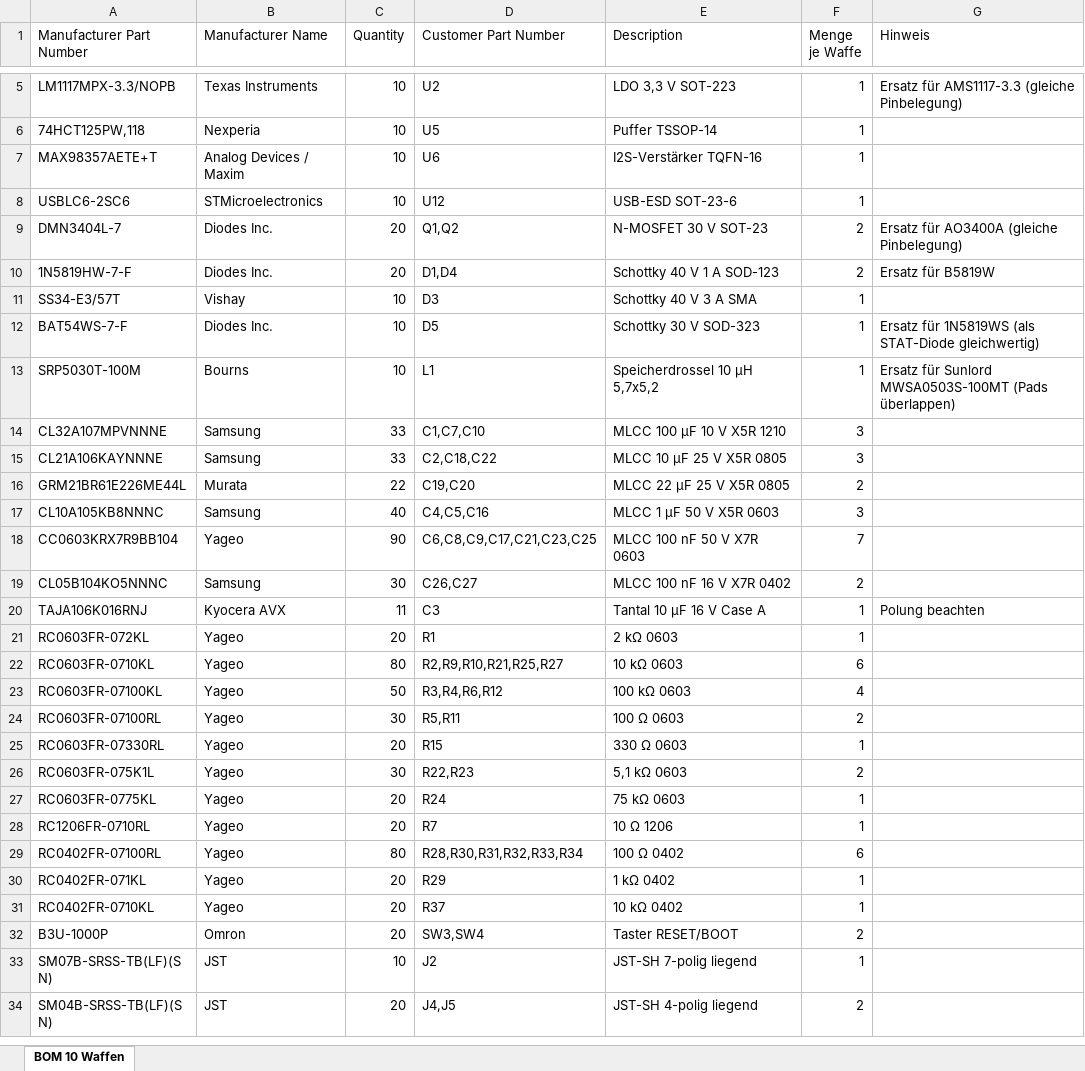
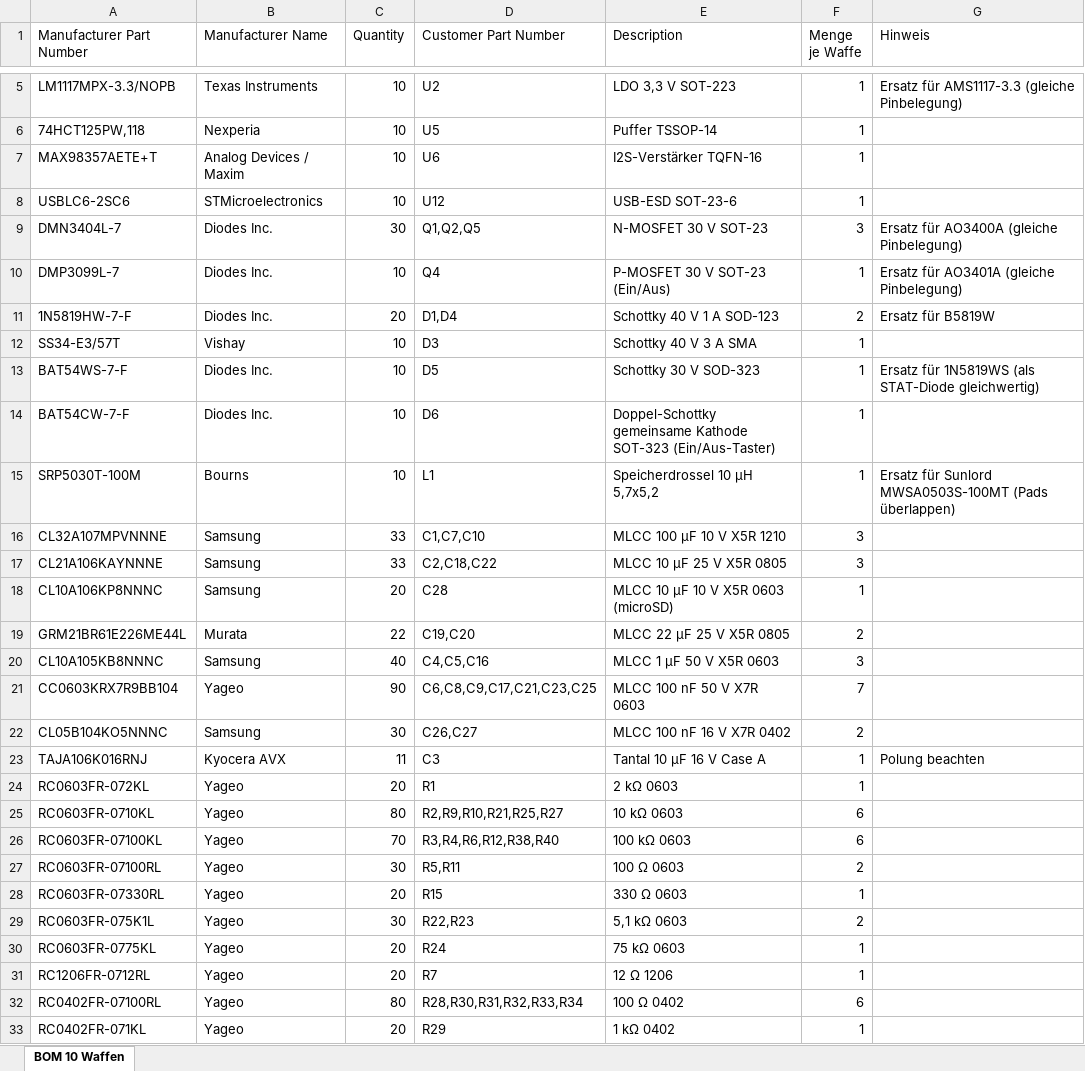
Before and after one commit to G5K-org/open-lasertag, an Excel workbook: kicad/waffe_elektronik/fertigung/mouser/mouser_bom_10_waffen.xlsx, sheet BOM 10 Waffen, drawn as a sheet; only a part is shown, gaps mark what is left out; the shorter side is filled out with more unchanged rows; values as stored, in another font and other column widths than the file's, no borders; addresses are those after the commit; the diff names each change by its address in the sheet, - before the commit and + after, or states it on an @@ line.

```diff
--- a/kicad/waffe_elektronik/fertigung/mouser/mouser_bom_10_waffen.xlsx (sheet BOM 10 Waffen)
+++ b/kicad/waffe_elektronik/fertigung/mouser/mouser_bom_10_waffen.xlsx (sheet BOM 10 Waffen)
-C9 (Quantity): 20
+C9 (Quantity): 30
-D9 (Customer Part Number): Q1,Q2
+D9 (Customer Part Number): Q1,Q2,Q5
-F9 (Menge je Waffe): 2
+F9 (Menge je Waffe): 3
+row 10: DMP3099L-7 | Diodes Inc. | 10 | Q4 | P-MOSFET 30 V SOT-23 (Ein/Aus) | 1 | Ersatz für AO3401A (gleiche Pinbelegung)
+row 14: BAT54CW-7-F | Diodes Inc. | 10 | D6 | Doppel-Schottky gemeinsame Kathode SOT-323 (Ein/Aus-Taster) | 1
+row 18: CL10A106KP8NNNC | Samsung | 20 | C28 | MLCC 10 µF 10 V X5R 0603 (microSD) | 1
-C26 (Quantity): 50
+C26 (Quantity): 70
-D26 (Customer Part Number): R3,R4,R6,R12
+D26 (Customer Part Number): R3,R4,R6,R12,R38,R40
-F26 (Menge je Waffe): 4
+F26 (Menge je Waffe): 6
-A31 (Manufacturer Part Number): RC1206FR-0710RL
+A31 (Manufacturer Part Number): RC1206FR-0712RL
-E31 (Description): 10 Ω 1206
+E31 (Description): 12 Ω 1206
```
Also changed, not shown: 50 other files.
